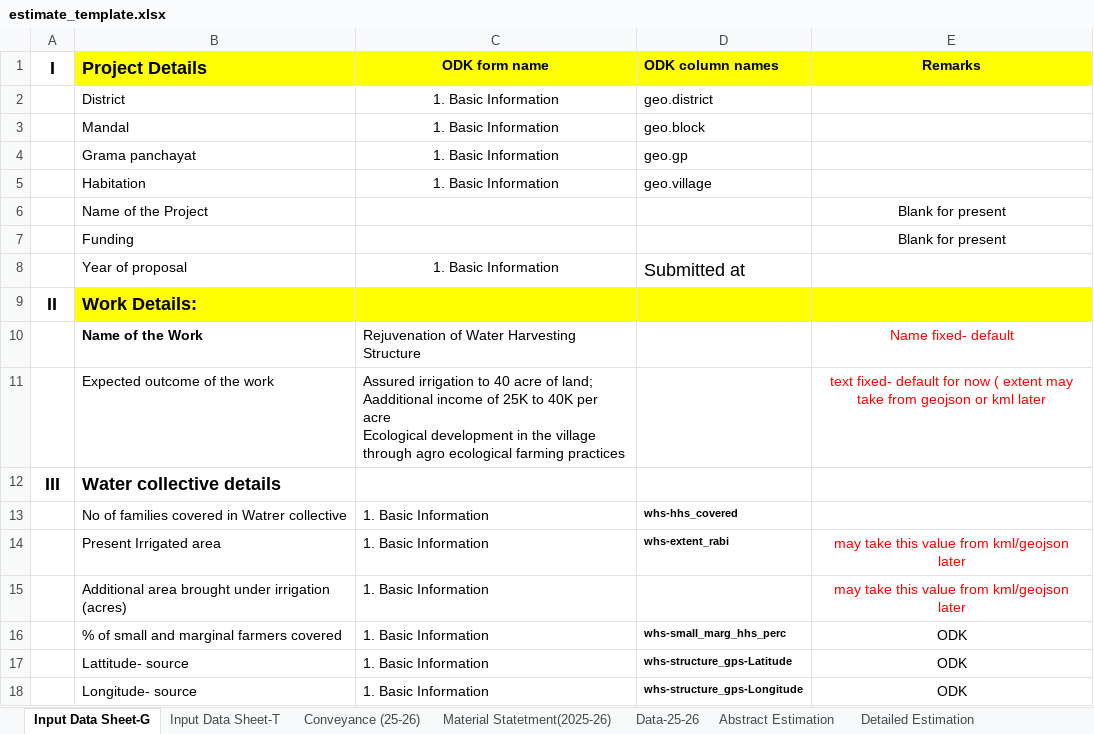
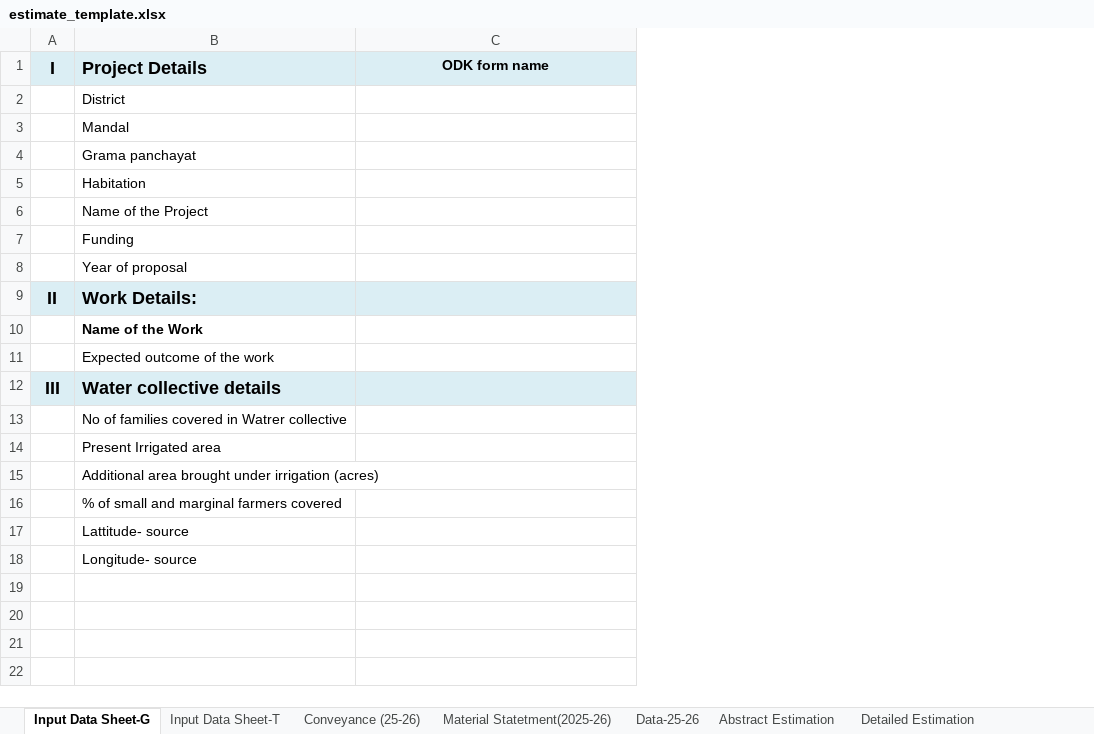
Before and after one commit to wassannc/WHS-Rejuvenation-Estimator, an Excel workbook: templates/estimate_template.xlsx, sheet Input Data Sheet-G, drawn as a sheet; values as stored, in another font and other column widths than the file's, no borders; charts and pictures not drawn; ↵ is a line break in a cell; the diff names each change by its address in the sheet, - before the commit and + after, or states it on an @@ line.

Commit message:
Add files via upload

```diff
--- a/templates/estimate_template.xlsx (sheet Input Data Sheet-G)
+++ b/templates/estimate_template.xlsx (sheet Input Data Sheet-G)
-column D (ODK column names), rows 2-18: geo.district | geo.block | geo.gp | geo.village |  |  | Submitted at |  |  |  |  | whs-hhs_covered | whs-extent_rabi |  | whs-small_marg_hhs_perc | whs-structure_gps-Latitude | whs-structure_gps-Longitude
-column E (Remarks), rows 6-18: Blank for present | Blank for present |  |  | Name fixed- default | text fixed- default for now ( extent may take from geojson or kml later |  |  | may take this value from kml/geojson later | may take this value from kml/geojson later | ODK | ODK | ODK
-A1 fill: none
+A1 fill: #DBEEF4
-B1:C1 fill: #FFFF00
+B1:C1 fill: #DBEEF4
-C2:C5 (ODK form name): 1. Basic Information
+C2:C5 (ODK form name): (empty)
-C8 (ODK form name): 1. Basic Information
+C8 (ODK form name): (empty)
-A9 fill: none
+A9 fill: #DBEEF4
-B9:C9 fill: #FFFF00
+B9:C9 fill: #DBEEF4
-C10 (ODK form name): Rejuvenation of Water Harvesting Structure
+C10 (ODK form name): (empty)
-C11 (ODK form name): Assured irrigation to 40 acre of land; ↵ Aadditional income of 25K to 40K per acre ↵ Ecological development in the village through agro ecological farming practices
+C11 (ODK form name): (empty)
-A12:C12 fill: none
+A12:C12 fill: #DBEEF4
-C13:C18 (ODK form name): 1. Basic Information
+C13:C18 (ODK form name): (empty)
```
Also changed, not shown: charts or pictures.
